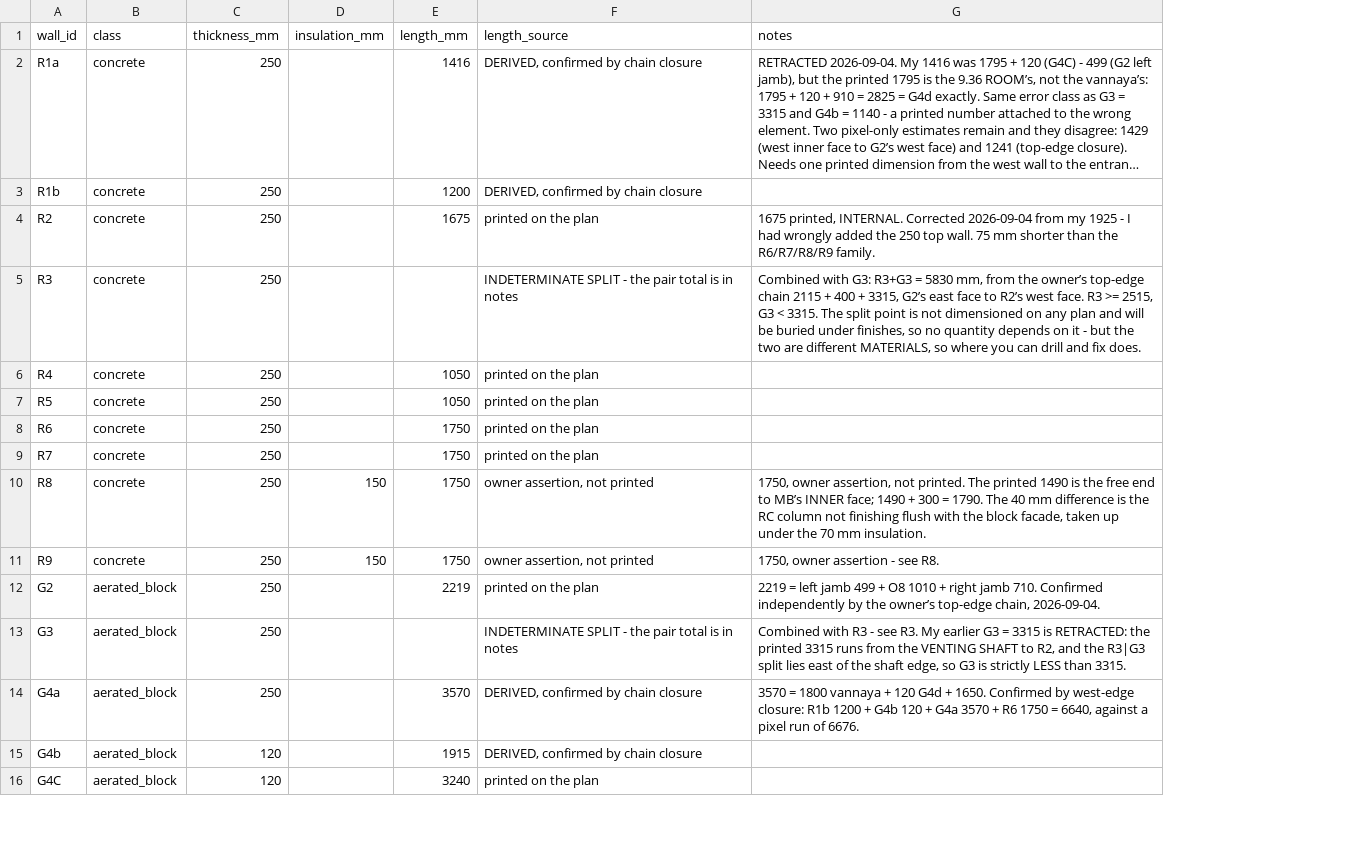
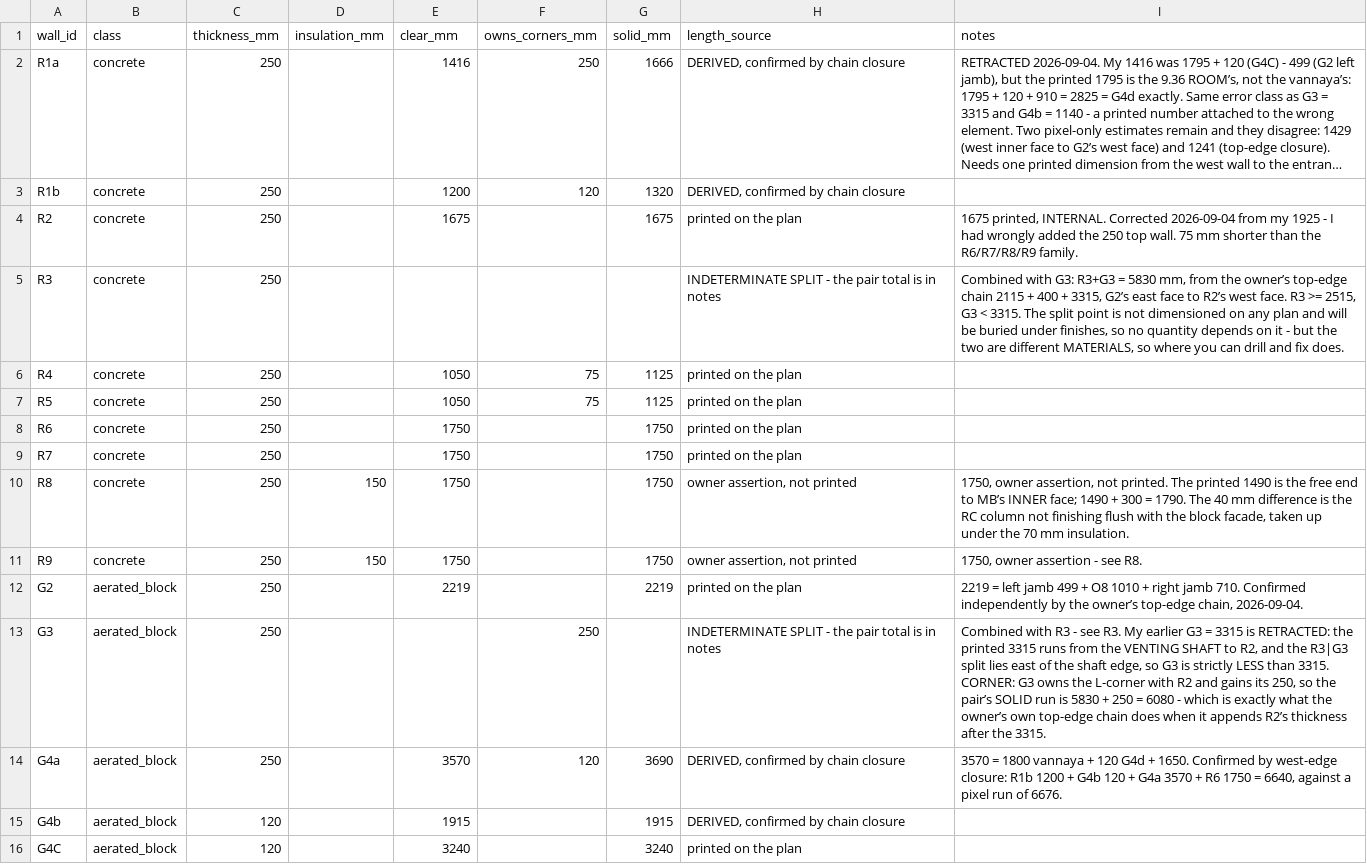
Before and after one commit to AliakseiBabko/price-scrapper, a CSV file: data/canonical/wall_blocks.csv, drawn as a sheet; only a part is shown; long unchanged cells end in …; addresses are those after the commit; the diff names each change by its address in the sheet, - before the commit and + after, or states it on an @@ line.

```diff
--- a/data/canonical/wall_blocks.csv
+++ b/data/canonical/wall_blocks.csv
+column F (owns_corners_mm), rows 2-14: 250 | 120 |  |  | 75 | 75 |  |  |  |  |  | 250 | 120
+column G (solid_mm), rows 2-16: 1666 | 1320 | 1675 |  | 1125 | 1125 | 1750 | 1750 | 1750 | 1750 | 2219 |  | 3690 | 1915 | 3240
-E1: length_mm
+E1: clear_mm
-I13 (notes): …than 3315.
+I13 (notes): …than 3315. CORNER: G3 owns the L-corner with R2 and gains its 250, so the pair’s SOLID run is 5830 + 250 = 6080 - which is exactly what the owner’s own top-edge chain does when it appends R2’s thickness after the 3315.
```
Also changed, not shown: data/canonical/wall_runs.csv, 7 other files.
